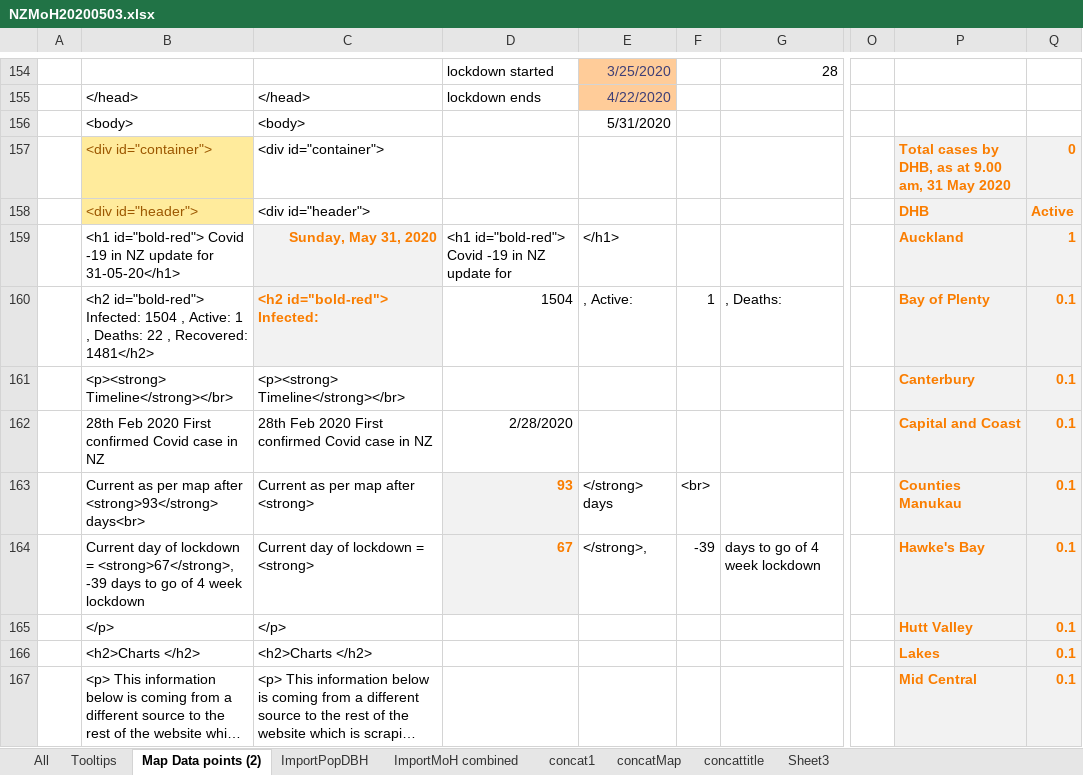
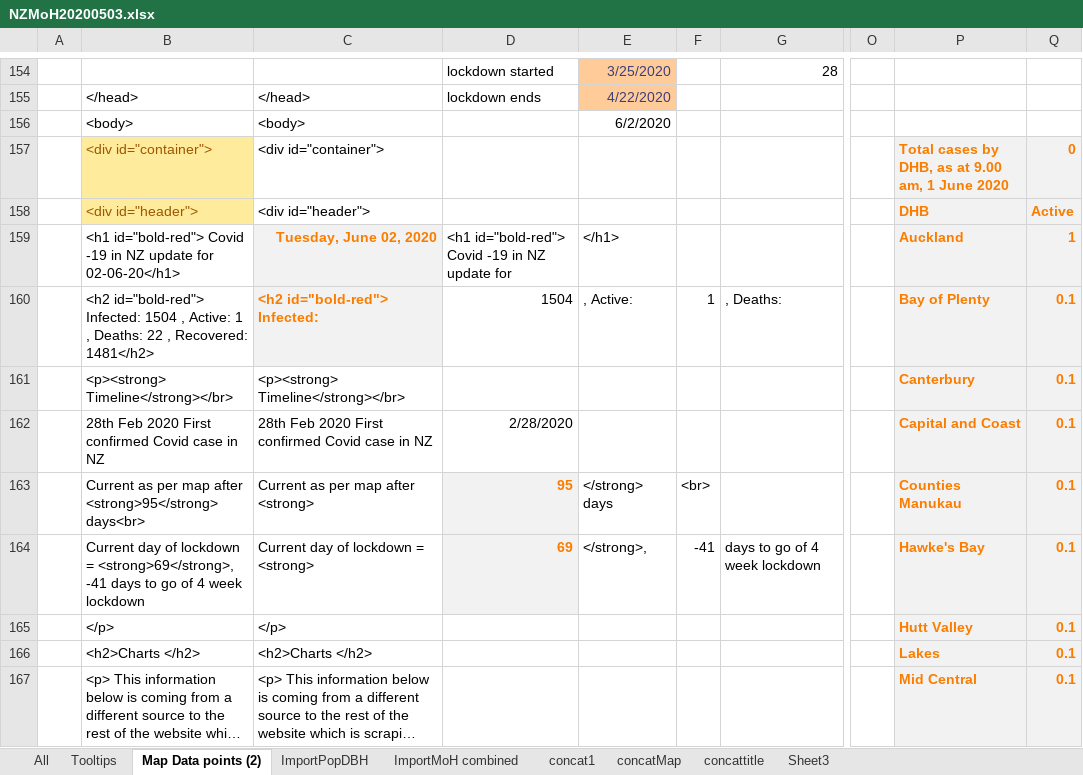
Before and after one commit to drakemax/TestGraphPage, an Excel workbook: NZMoH20200503.xlsx, sheet Map Data points (2), drawn as a sheet; only a part is shown, gaps mark what is left out; long unchanged cells end in …; values as stored, in another font and other column widths than the file's, no borders; the diff names each change by its address in the sheet, - before the commit and + after, or states it on an @@ line.

```diff
--- a/NZMoH20200503.xlsx (sheet Map Data points (2))
+++ b/NZMoH20200503.xlsx (sheet Map Data points (2))
-E156: 5/31/2020
+E156: 6/2/2020
-P157: …9.00 am, 31 May 2020
+P157: …9.00 am, 1 June 2020
-B159: …update for 31-05-20</h1>
+B159: …update for 02-06-20</h1>
-C159: Sunday, May 31, 2020
+C159: Tuesday, June 02, 2020
-B163: …map after <strong>93</strong> days<br>
+B163: …map after <strong>95</strong> days<br>
-D163: 93
+D163: 95
-B164: …lockdown = <strong>67</strong>, -39 days to…
+B164: …lockdown = <strong>69</strong>, -41 days to…
-D164: 67
+D164: 69
-F164: -39
+F164: -41
```
Also changed, not shown: sheet ImportMoH combined, 1 other file.
